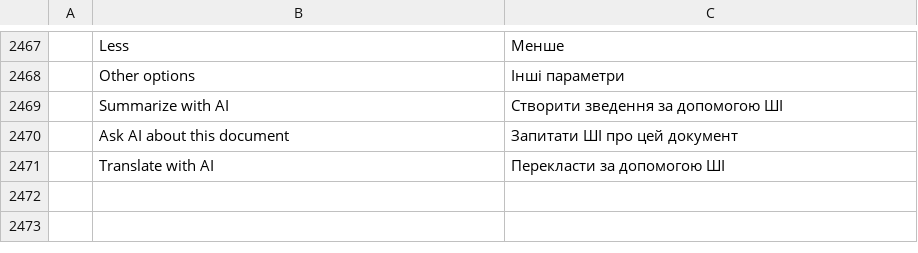
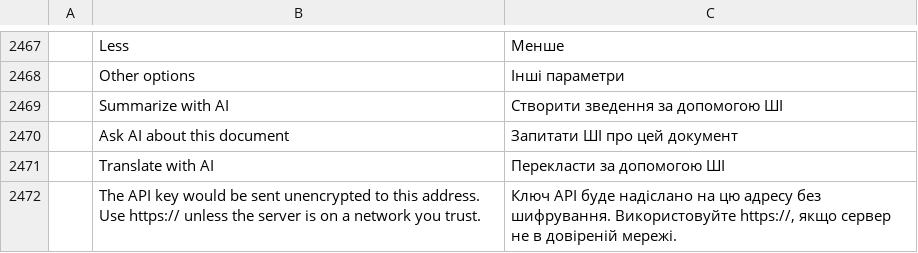
Before and after one commit to Alishahed/pdfcraft, a TSV file: crates/ui-egui/src/i18n/uk.tsv, drawn as a sheet; only a part is shown, gaps mark what is left out; the diff names each change by its address in the sheet, - before the commit and + after, or states it on an @@ line.

```diff
--- a/crates/ui-egui/src/i18n/uk.tsv
+++ b/crates/ui-egui/src/i18n/uk.tsv
+row 2472:  | The API key would be sent unencrypted to this address. Use https:// unless the server is on a network you trust. | Ключ API буде надіслано на цю адресу без шифрування. Використовуйте https://, якщо сервер не в довіреній мережі.
```
Also changed, not shown: crates/ui-egui/src/i18n/bg.tsv, crates/ui-egui/src/i18n/el.tsv, 25 other files.
